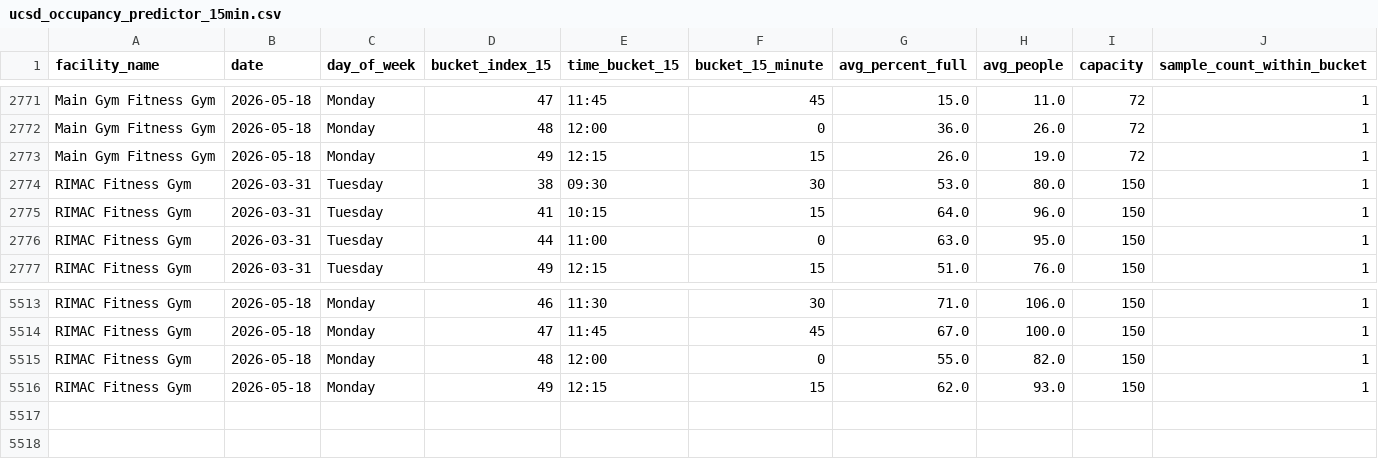
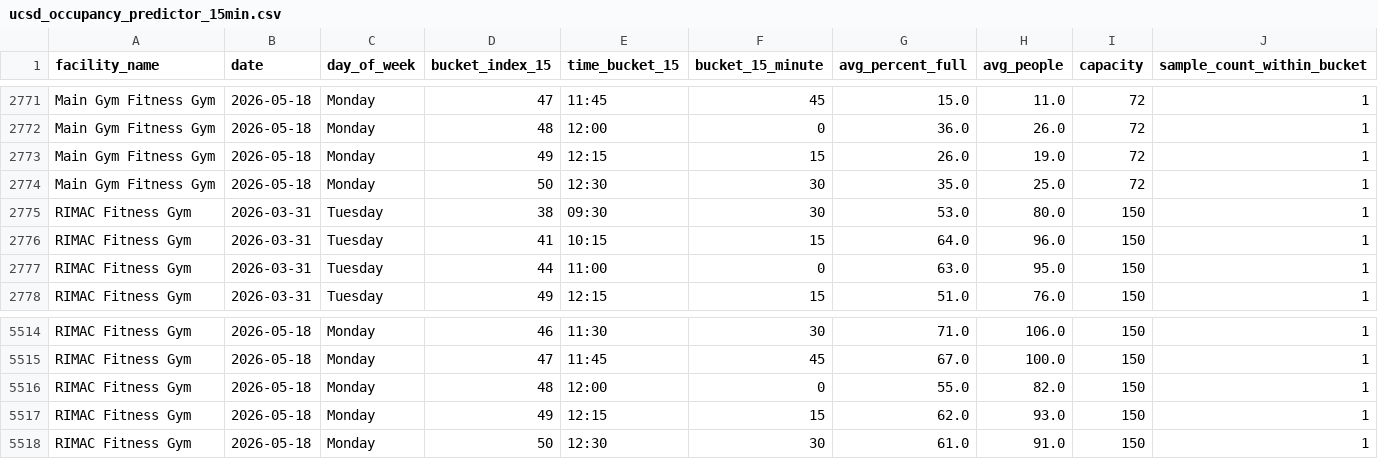
Before and after one commit to aarond67/ucsd-gym-tracker, a CSV file: ucsd_occupancy_predictor_15min.csv, drawn as a sheet; only a part is shown, gaps mark what is left out; rows hold the shown columns only; the diff names each change by its address in the sheet, - before the commit and + after, or states it on an @@ line.

Commit message:
update occupancy data 2026-05-18 12:30:04

```diff
--- a/ucsd_occupancy_predictor_15min.csv
+++ b/ucsd_occupancy_predictor_15min.csv
+row 2774: Main Gym Fitness Gym | 2026-05-18 | Monday | 50 | 12:30 | 30 | 35.0 | 25.0 | 72 | 1
+row 5518: RIMAC Fitness Gym | 2026-05-18 | Monday | 50 | 12:30 | 30 | 61.0 | 91.0 | 150 | 1
```
Also changed, not shown: 4 other files.
